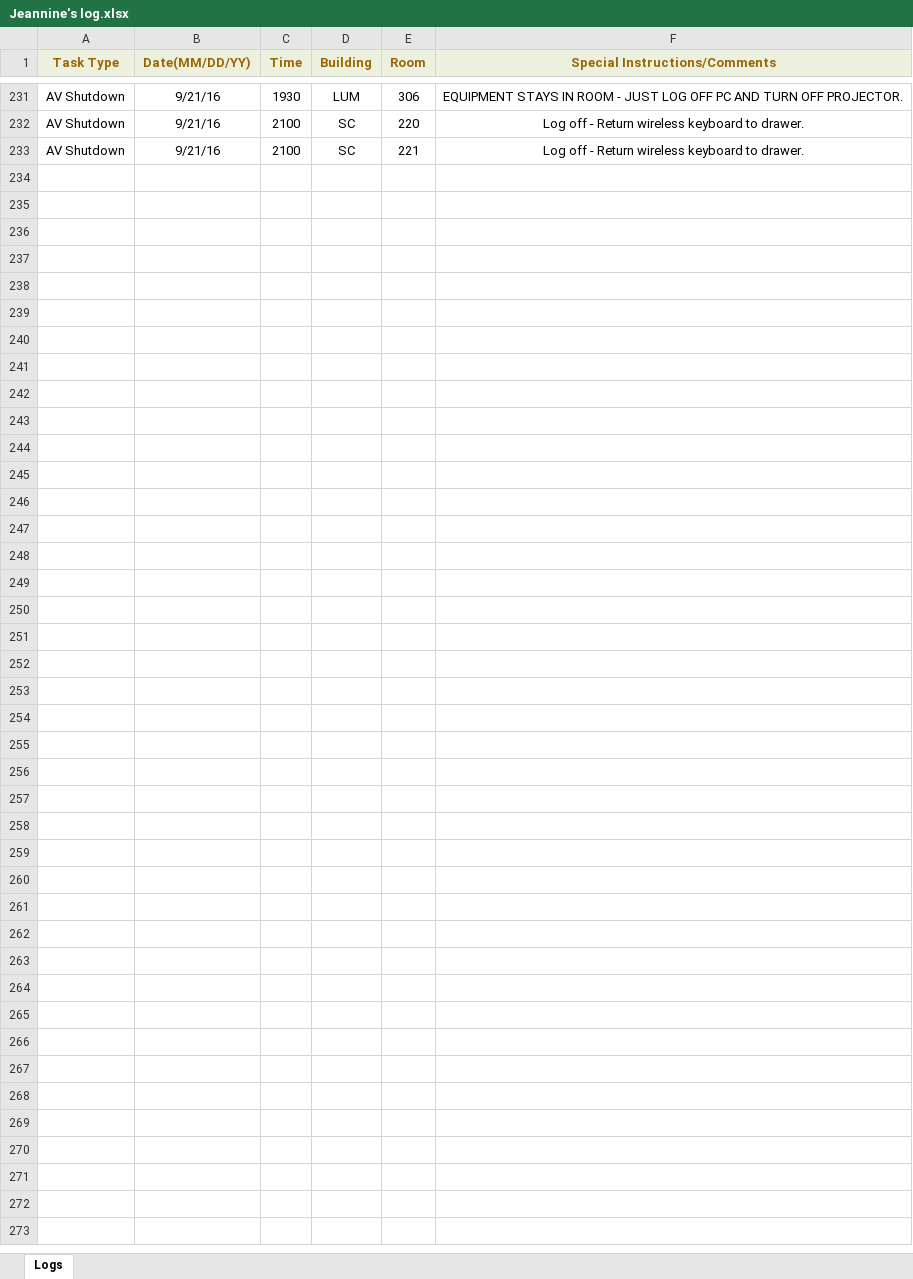
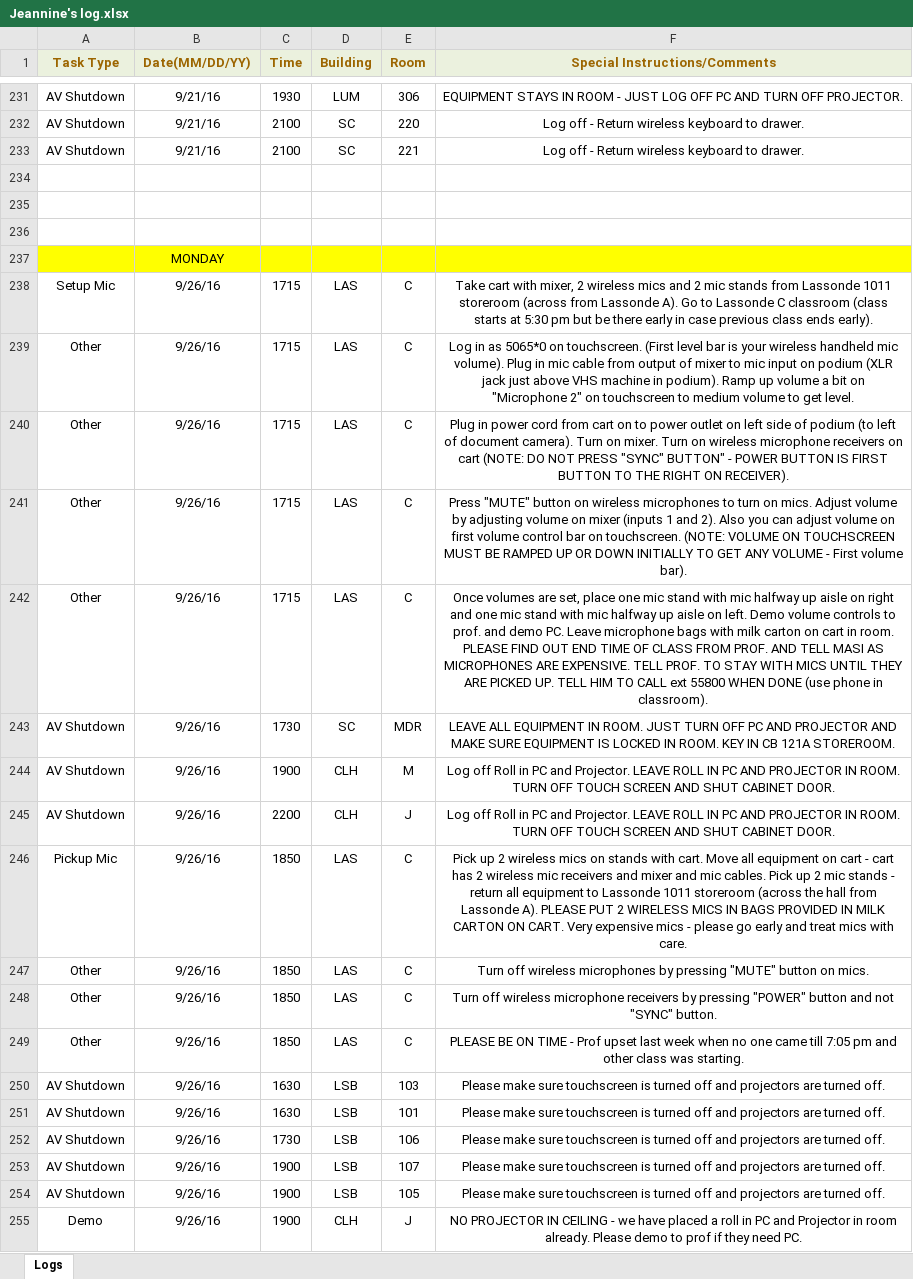
Before and after one commit to jhanperera/ClassOpsLogCreator, an Excel workbook: CLASSOPS/Jeannine/Jeannine's log.xlsx, sheet Logs, drawn as a sheet; only a part is shown, gaps mark what is left out; values as stored, in another font and other column widths than the file's, no borders; the diff names each change by its address in the sheet, - before the commit and + after, or states it on an @@ line.

```diff
--- a/CLASSOPS/Jeannine/Jeannine's log.xlsx (sheet Logs)
+++ b/CLASSOPS/Jeannine/Jeannine's log.xlsx (sheet Logs)
+row 234: (empty)
+row 235: (empty)
+row 236: (empty)
+row 237:  | MONDAY
+row 238: Setup Mic | 9/26/16 | 1715 | LAS | C | Take cart with mixer, 2 wireless mics and 2 mic stands from Lassonde 1011 storeroom (across from Lassonde A). Go to Lassonde C classroom (class starts at 5:30 pm but be there early in case previous class ends early).
+row 239: Other | 9/26/16 | 1715 | LAS | C | Log in as 5065*0 on touchscreen. (First level bar is your wireless handheld mic volume). Plug in mic cable from output of mixer to mic input on podium (XLR jack just above VHS machine in podium). Ramp up volume a bit on "Microphone 2" on touchscreen to medium volume to get level.
+row 240: Other | 9/26/16 | 1715 | LAS | C | Plug in power cord from cart on to power outlet on left side of podium (to left of document camera). Turn on mixer. Turn on wireless microphone receivers on cart (NOTE: DO NOT PRESS "SYNC" BUTTON" - POWER BUTTON IS FIRST BUTTON TO THE RIGHT ON RECEIVER).
+row 241: Other | 9/26/16 | 1715 | LAS | C | Press "MUTE" button on wireless microphones to turn on mics. Adjust volume by adjusting volume on mixer (inputs 1 and 2). Also you can adjust volume on first volume control bar on touchscreen. (NOTE: VOLUME ON TOUCHSCREEN MUST BE RAMPED UP OR DOWN INITIALLY TO GET ANY VOLUME - First volume bar).
+row 242: Other | 9/26/16 | 1715 | LAS | C | Once volumes are set, place one mic stand with mic halfway up aisle on right and one mic stand with mic halfway up aisle on left. Demo volume controls to prof. and demo PC. Leave microphone bags with milk carton on cart in room. PLEASE FIND OUT END TIME OF CLASS FROM PROF. AND TELL MASI AS MICROPHONES ARE EXPENSIVE. TELL PROF. TO STAY WITH MICS UNTIL THEY ARE PICKED UP. TELL HIM TO CALL ext 55800 WHEN DONE (use phone in classroom).
+row 243: AV Shutdown | 9/26/16 | 1730 | SC | MDR | LEAVE ALL EQUIPMENT IN ROOM. JUST TURN OFF PC AND PROJECTOR AND MAKE SURE EQUIPMENT IS LOCKED IN ROOM. KEY IN CB 121A STOREROOM.
+row 244: AV Shutdown | 9/26/16 | 1900 | CLH | M | Log off Roll in PC and Projector. LEAVE ROLL IN PC AND PROJECTOR IN ROOM. TURN OFF TOUCH SCREEN AND SHUT CABINET DOOR.
+row 245: AV Shutdown | 9/26/16 | 2200 | CLH | J | Log off Roll in PC and Projector. LEAVE ROLL IN PC AND PROJECTOR IN ROOM. TURN OFF TOUCH SCREEN AND SHUT CABINET DOOR.
+row 246: Pickup Mic | 9/26/16 | 1850 | LAS | C | Pick up 2 wireless mics on stands with cart. Move all equipment on cart - cart has 2 wireless mic receivers and mixer and mic cables. Pick up 2 mic stands - return all equipment to Lassonde 1011 storeroom (across the hall from Lassonde A). PLEASE PUT 2 WIRELESS MICS IN BAGS PROVIDED IN MILK CARTON ON CART. Very expensive mics - please go early and treat mics with care.
+row 247: Other | 9/26/16 | 1850 | LAS | C | Turn off wireless microphones by pressing "MUTE" button on mics.
+row 248: Other | 9/26/16 | 1850 | LAS | C | Turn off wireless microphone receivers by pressing "POWER" button and not "SYNC" button.
+row 249: Other | 9/26/16 | 1850 | LAS | C | PLEASE BE ON TIME - Prof upset last week when no one came till 7:05 pm and other class was starting.
+row 250: AV Shutdown | 9/26/16 | 1630 | LSB | 103 | Please make sure touchscreen is turned off and projectors are turned off.
+row 251: AV Shutdown | 9/26/16 | 1630 | LSB | 101 | Please make sure touchscreen is turned off and projectors are turned off.
+row 252: AV Shutdown | 9/26/16 | 1730 | LSB | 106 | Please make sure touchscreen is turned off and projectors are turned off.
+row 253: AV Shutdown | 9/26/16 | 1900 | LSB | 107 | Please make sure touchscreen is turned off and projectors are turned off.
+row 254: AV Shutdown | 9/26/16 | 1900 | LSB | 105 | Please make sure touchscreen is turned off and projectors are turned off.
+row 255: Demo | 9/26/16 | 1900 | CLH | J | NO PROJECTOR IN CEILING - we have placed a roll in PC and Projector in room already. Please demo to prof if they need PC.
```
Also changed, not shown: CLASSOPS/Derek/Derek's Log.xlsx, CLASSOPS/Raul/Raul's Log.xlsx, 9 other files.
